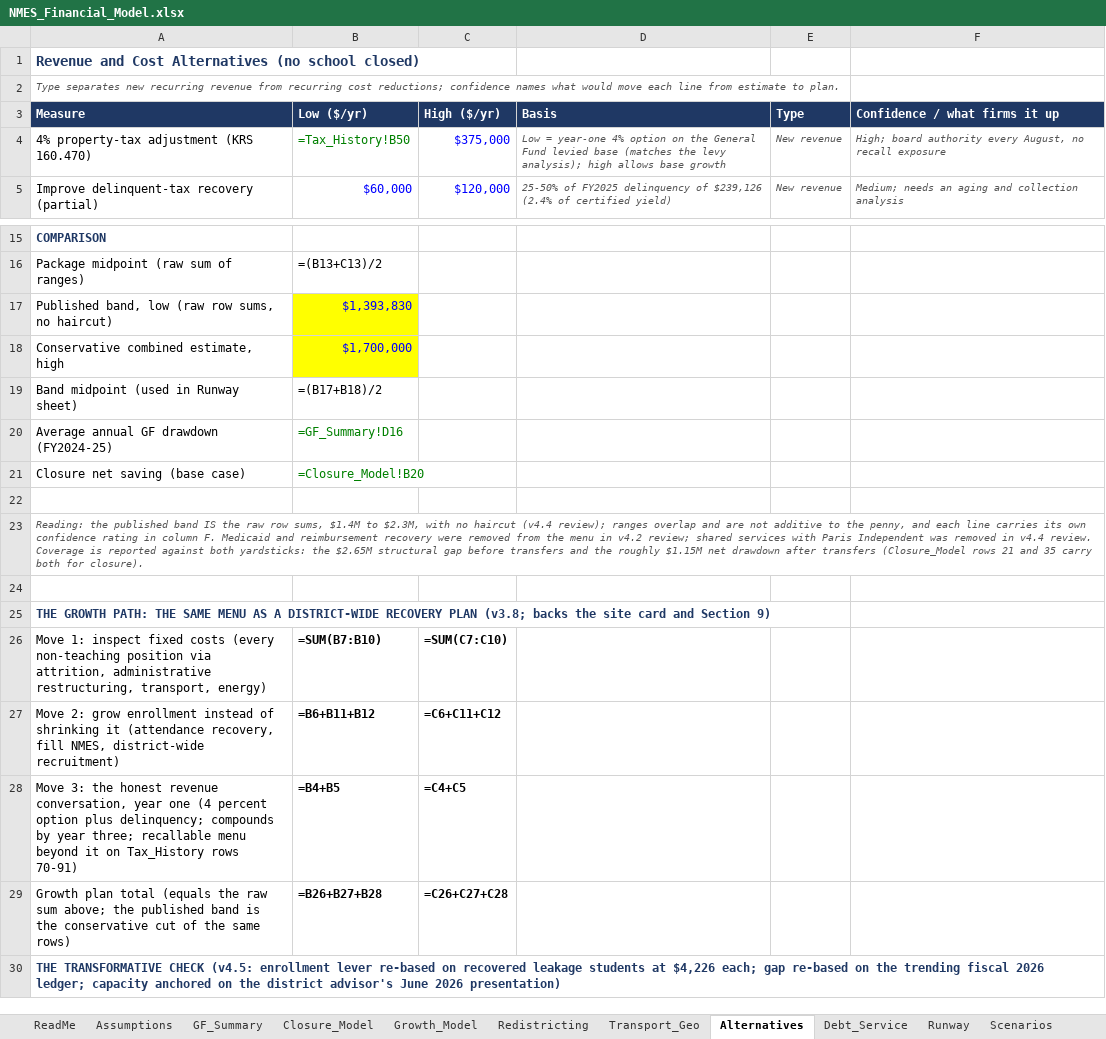
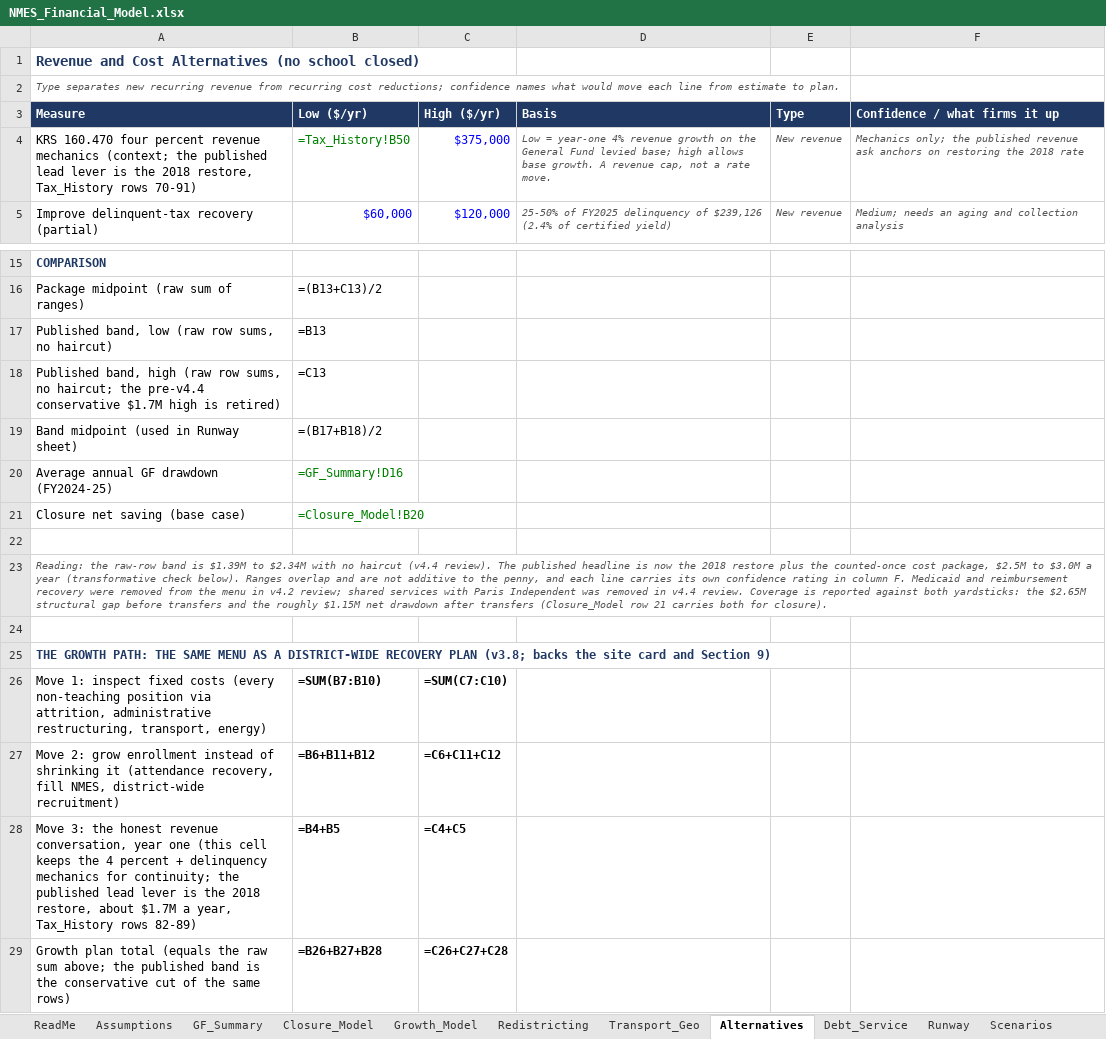
Before and after one commit to ryanuspsagm/SaveNMES, an Excel workbook: NMES_Financial_Model.xlsx, sheet Alternatives, drawn as a sheet; only a part is shown, gaps mark what is left out; the shorter side is filled out with more unchanged rows; values as stored, in another font and other column widths than the file's, no borders; formulas without a stored value are shown as written; removed rows and columns are numbered as before the commit, all else as after; the diff names each change by its address in the sheet, - before the commit and + after, or states it on an @@ line.

```diff
--- a/NMES_Financial_Model.xlsx (sheet Alternatives)
+++ b/NMES_Financial_Model.xlsx (sheet Alternatives)
-A4 (Measure): 4% property-tax adjustment (KRS 160.470)
+A4 (Measure): KRS 160.470 four percent revenue mechanics (context; the published lead lever is the 2018 restore, Tax_History rows 70-91)
-D4 (Basis): …year-one 4% option on the General Fund levied base (matches the levy analysis); high allows base growth
+D4 (Basis): …year-one 4% revenue growth on the General Fund levied base; high allows base growth. A revenue cap, not a rate move.
-F4 (Confidence / what firms it up): High; board authority every August, no recall exposure
+F4 (Confidence / what firms it up): Mechanics only; the published revenue ask anchors on restoring the 2018 rate
-B17 (Low ($/yr)): $1,393,830
+B17 (Low ($/yr)): =B13
@@ B17 fill: #FFFF00 → none, text colour: #0000FF → black @@
-row 18: Conservative combined estimate, high | $1,700,000
+row 18: Published band, high (raw row sums, no haircut; the pre-v4.4 conservative $1.7M high is retired) | =C13
-A23 (Measure): Reading: the published band IS the raw row sums, $1.4M to $2.3M, with no haircut (v4.4 review); ranges overlap and are not additive to the penny, and each line carries its own confidence rating in column F. Medicaid and reimbursement recovery were removed from the menu in v4.2 review; shared services with Paris Independent was removed in v4.4 review. Coverage is reported against both yardsticks: the $2.65M structural gap before transfers and the roughly $1.15M net drawdown after transfers (Closure_Model rows 21 and 35 carry both for…
+A23 (Measure): Reading: the raw-row band is $1.39M to $2.34M with no haircut (v4.4 review). The published headline is now the 2018 restore plus the counted-once cost package, $2.5M to $3.0M a year (transformative check below). Ranges overlap and are not additive to the penny, and each line carries its own confidence rating in column F. Medicaid and reimbursement recovery were removed from the menu in v4.2 review; shared services with Paris Independent was removed in v4.4 review. Coverage is reported against both yardsticks: the $2.65M structural gap before transfers and the roughly $1.15M net drawdown after transfers (Closure_Model row 21 carries both for…
-A28 (Measure): …year one (4 percent option plus delinquency; compounds by year three; recallable menu beyond it on Tax_History rows 70-91)
+A28 (Measure): …year one (this cell keeps the 4 percent + delinquency mechanics for continuity; the published lead lever is the 2018 restore, about $1.7M a year, Tax_History rows 82-89)
```
Also changed, not shown: sheet Redistricting, sheet Growth_Model, sheet Closure_Model, sheet Scenarios, sheet Assumptions, sheet KY_Closures, 1 more sheet, 10 other files.
